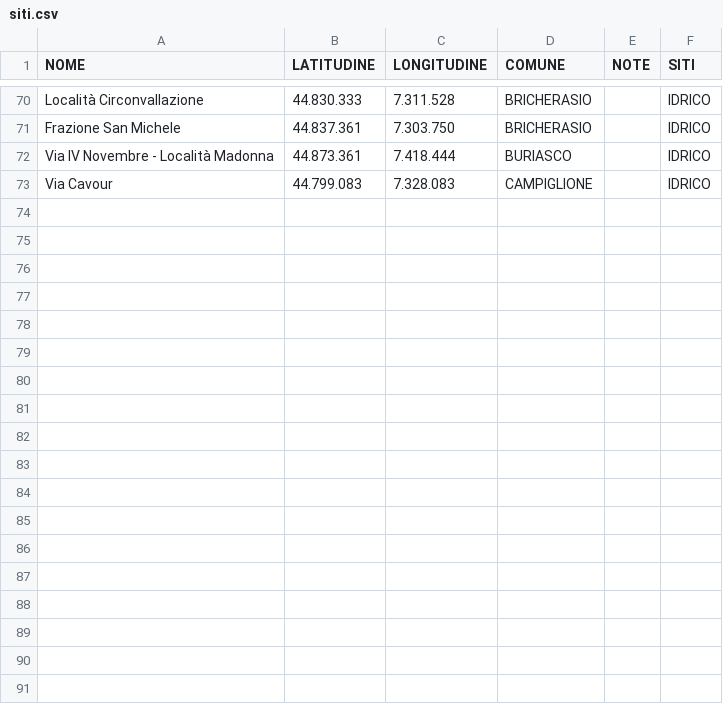
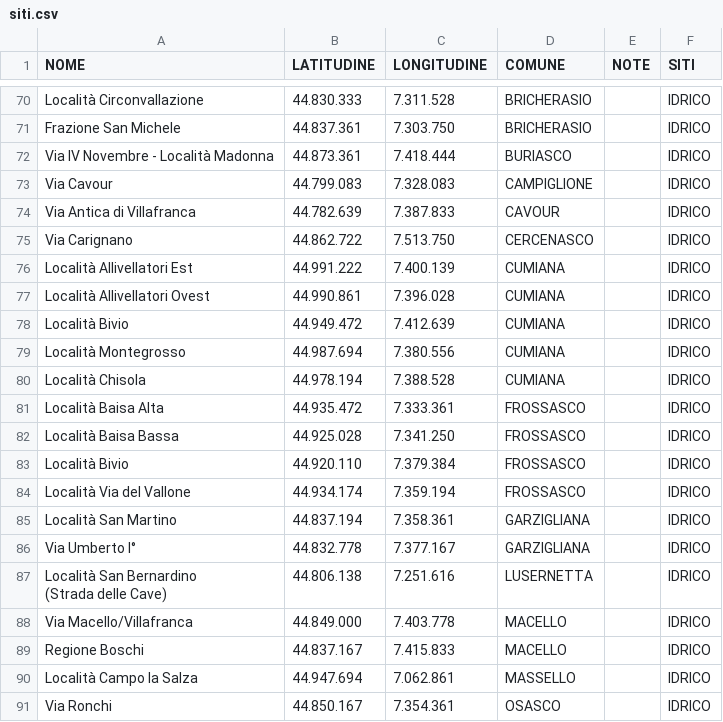
Before and after one commit to AreeVerdi2026/Aree-Verdi, a CSV file: siti.csv, drawn as a sheet; only a part is shown, gaps mark what is left out.

Commit message:
Add files via upload

```diff
--- a/siti.csv
+++ b/siti.csv
@@ -73 +73,20 @@ Via IV Novembre - Località Madonna;44.873.361;7.418.444;BURIASCO;;IDRICO
 Via Cavour;44.799.083;7.328.083;CAMPIGLIONE;;IDRICO
+Via Antica di Villafranca;44.782.639;7.387.833;CAVOUR;;IDRICO
+Via Carignano;44.862.722;7.513.750;CERCENASCO;;IDRICO
+Località Allivellatori Est;44.991.222;7.400.139;CUMIANA;;IDRICO
+Località Allivellatori Ovest;44.990.861;7.396.028;CUMIANA;;IDRICO
+Località Bivio;44.949.472;7.412.639;CUMIANA;;IDRICO
+Località Montegrosso;44.987.694;7.380.556;CUMIANA;;IDRICO
+Località Chisola;44.978.194;7.388.528;CUMIANA;;IDRICO
+Località Baisa Alta;44.935.472;7.333.361;FROSSASCO;;IDRICO
+Località Baisa Bassa;44.925.028;7.341.250;FROSSASCO;;IDRICO
+Località Bivio;44.920.110;7.379.384;FROSSASCO;;IDRICO
+Località Via del Vallone;44.934.174;7.359.194;FROSSASCO;;IDRICO
+Località San Martino;44.837.194;7.358.361;GARZIGLIANA;;IDRICO
+Via Umberto I°;44.832.778;7.377.167;GARZIGLIANA;;IDRICO
+"Località San Bernardino
+(Strada delle Cave)";44.806.138;7.251.616;LUSERNETTA;;IDRICO
+Via Macello/Villafranca;44.849.000;7.403.778;MACELLO;;IDRICO
+Regione Boschi;44.837.167;7.415.833;MACELLO;;IDRICO
+Località Campo la Salza;44.947.694;7.062.861;MASSELLO;;IDRICO
+Via Ronchi;44.850.167;7.354.361;OSASCO;;IDRICO
```
